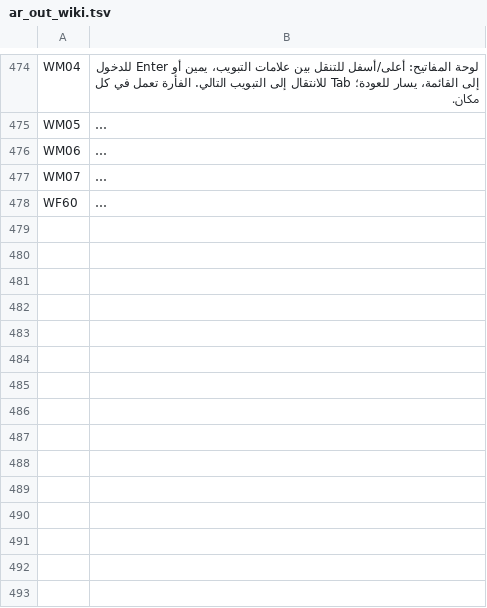
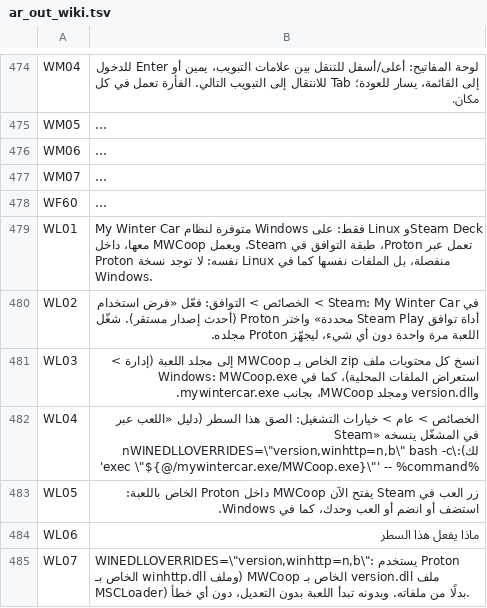
Before and after one commit to Parricidium/MWCoop, a TSV file: run/ar/ar_out_wiki.tsv, drawn as a sheet; only a part is shown, gaps mark what is left out; long unchanged cells end in …; the diff covers the shown part only; the diff names each change by its address in the sheet, - before the commit and + after, or states it on an @@ line.

```diff
--- a/run/ar/ar_out_wiki.tsv
+++ b/run/ar/ar_out_wiki.tsv
+row 479: WL01 | My Winter Car متوفرة لنظام Windows فقط: على Linux وSteam Deck تعمل عبر Proton، طبقة التوافق في Steam. ويعمل MWCoop معها، داخل Proton نفسه: لا توجد نسخة Linux منفصلة، بل الملفات نفسها كما في Windows.
+row 480: WL02 | في Steam: My Winter Car > الخصائص > التوافق: فعّل «فرض استخدام أداة توافق Steam Play محددة» واختر Proton (أحدث إصدار مستقر). شغّل اللعبة مرة واحدة دون أي شيء، ليجهّز Proton مجلده.
+row 481: WL03 | انسخ كل محتويات ملف zip الخاص بـ MWCoop إلى مجلد اللعبة (إدارة > استعراض الملفات المحلية)، كما في Windows: MWCoop.exe وversion.dll ومجلد MWCoop، بجانب mywintercar.exe.
+row 482: WL04 | الخصائص > عام > خيارات التشغيل: الصق هذا السطر (دليل «اللعب عبر Steam» في المشغّل ينسخه لك):\nWINEDLLOVERRIDES=\"version,winhttp=n,b\" bash -c 'exec \"${@/mywintercar.exe/MWCoop.exe}\"' -- %command%
+row 483: WL05 | زر العب في Steam يفتح الآن MWCoop داخل Proton الخاص باللعبة: استضف أو انضم أو العب وحدك، كما في Windows.
+row 484: WL06 | ماذا يفعل هذا السطر
+row 485: WL07 | WINEDLLOVERRIDES=\"version,winhttp=n,b\": يستخدم Proton ملف version.dll الخاص بـ MWCoop (وملف winhttp.dll الخاص بـ MSCLoader) بدلًا من ملفاته. وبدونه تبدأ اللعبة بدون التعديل، دون أي خطأ.
```
Also changed, not shown: 19 added rows elsewhere in this file, run/ar/ar_in_wiki.tsv, run/ru/ru_launcher.tsv, 19 other files.
